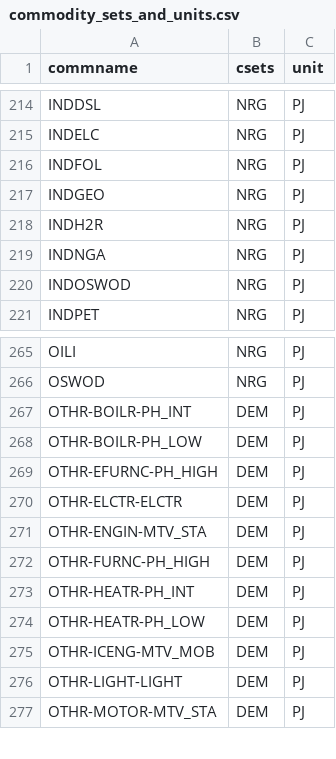
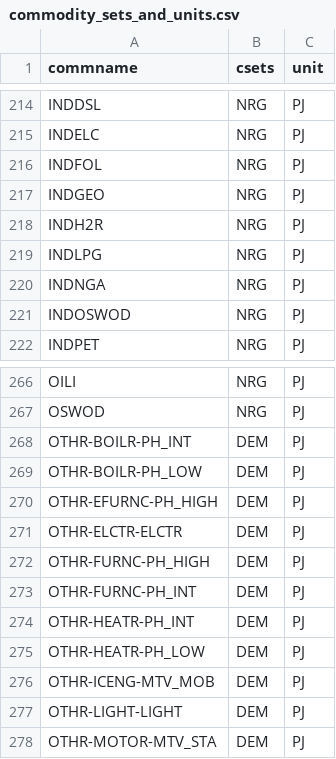
Before and after one commit to EECA-NZ/TIMES-NZ-Model-Files, a CSV file: PREPARE-TIMES-NZ/docs/source/developer_guide/data/commodities/commodity_sets_and_units.csv, drawn as a sheet; only a part is shown, gaps mark what is left out; removed rows and columns are numbered as before the commit, all else as after; the diff names each change by its address in the sheet, - before the commit and + after, or states it on an @@ line.

```diff
--- a/PREPARE-TIMES-NZ/docs/source/developer_guide/data/commodities/commodity_sets_and_units.csv
+++ b/PREPARE-TIMES-NZ/docs/source/developer_guide/data/commodities/commodity_sets_and_units.csv
+row 219: INDLPG | NRG | PJ
-row 271: OTHR-ENGIN-MTV_STA | DEM | PJ
+row 273: OTHR-FURNC-PH_INT | DEM | PJ
```
Also changed, not shown: PREPARE-TIMES-NZ/docs/source/developer_guide/data/commodities/demand.csv, PREPARE-TIMES-NZ/docs/source/developer_guide/data/processes/demand.csv, 3 other files.
